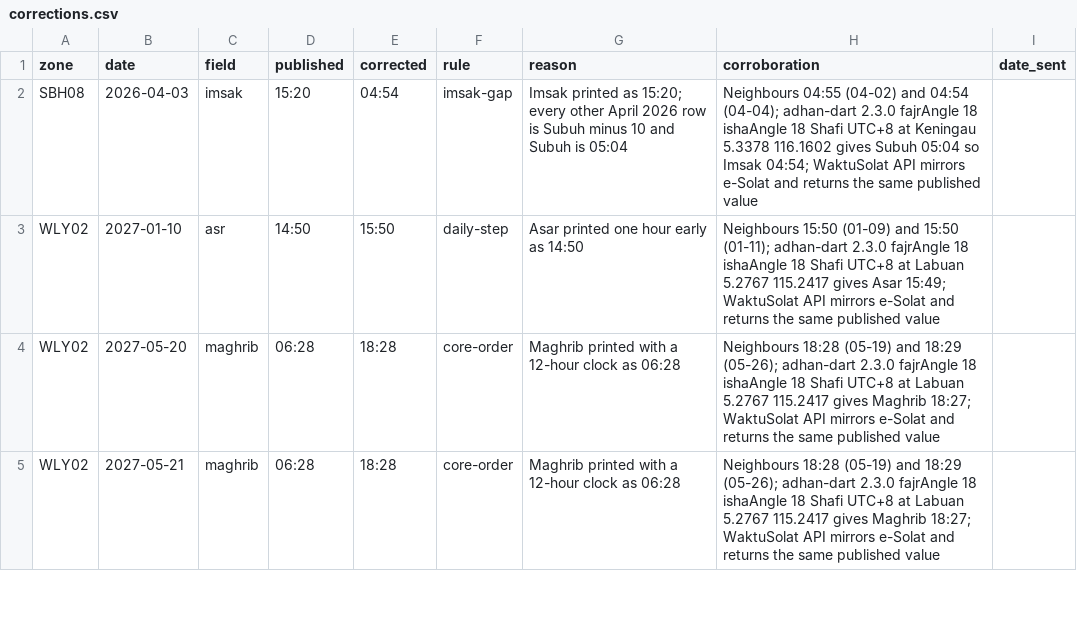
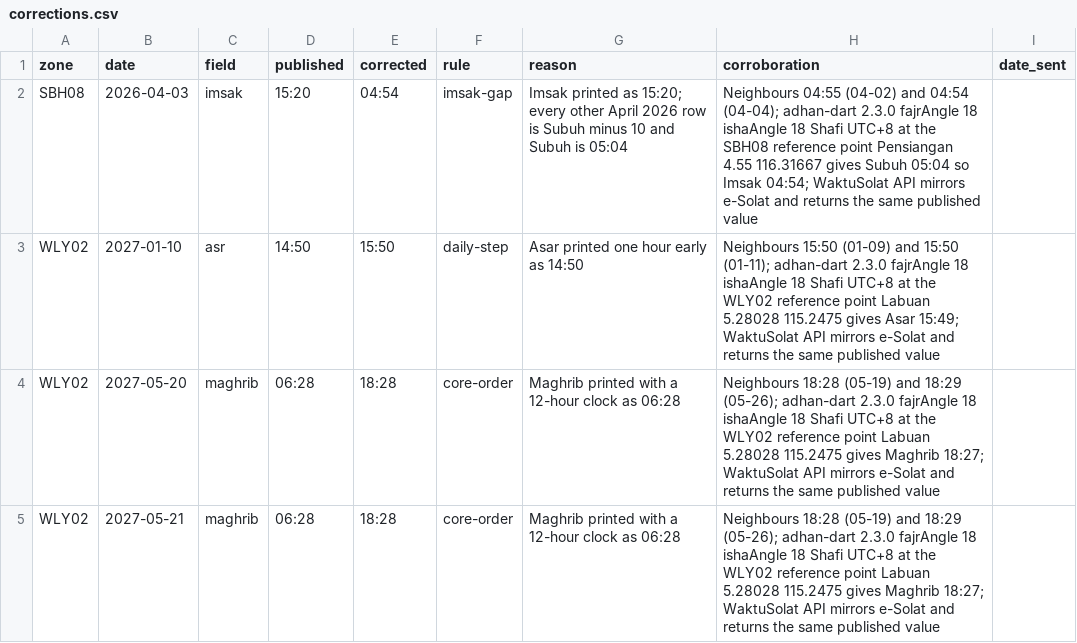
Before and after one commit to PillarsApp/adhan-dart, a CSV file: tool/malaysia/corrections.csv, drawn as a sheet; only a part is shown; the diff covers the shown part only.

Commit message:
docs(malaysia): corroborate corrections at the zone reference points
The calculated values in corrections.csv now come from the reference
points in zones.csv (Pensiangan for SBH08, Labuan for WLY02); the
numbers are unchanged. The SBH06 waiver says the JAKIM question is
drafted, not sent, and the SWK09 special area names its source and
that its centre is approximate.

```diff
--- a/tool/malaysia/corrections.csv
+++ b/tool/malaysia/corrections.csv
@@ -1,5 +1,5 @@
 zone,date,field,published,corrected,rule,reason,corroboration,date_sent
-SBH08,2026-04-03,imsak,15:20,04:54,imsak-gap,Imsak printed as 15:20; every other April 2026 row is Subuh minus 10 and Subuh is 05:04,Neighbours 04:55 (04-02) and 04:54 (04-04); adhan-dart 2.3.0 fajrAngle 18 ishaAngle 18 Shafi UTC+8 at Keningau 5.3378 116.1602 gives Subuh 05:04 so Imsak 04:54; WaktuSolat API mirrors e-Solat and returns the same published value,
-WLY02,2027-01-10,asr,14:50,15:50,daily-step,Asar printed one hour early as 14:50,Neighbours 15:50 (01-09) and 15:50 (01-11); adhan-dart 2.3.0 fajrAngle 18 ishaAngle 18 Shafi UTC+8 at Labuan 5.2767 115.2417 gives Asar 15:49; WaktuSolat API mirrors e-Solat and returns the same published value,
-WLY02,2027-05-20,maghrib,06:28,18:28,core-order,Maghrib printed with a 12-hour clock as 06:28,Neighbours 18:28 (05-19) and 18:29 (05-26); adhan-dart 2.3.0 fajrAngle 18 ishaAngle 18 Shafi UTC+8 at Labuan 5.2767 115.2417 gives Maghrib 18:27; WaktuSolat API mirrors e-Solat and returns the same published value,
-WLY02,2027-05-21,maghrib,06:28,18:28,core-order,Maghrib printed with a 12-hour clock as 06:28,Neighbours 18:28 (05-19) and 18:29 (05-26); adhan-dart 2.3.0 fajrAngle 18 ishaAngle 18 Shafi UTC+8 at Labuan 5.2767 115.2417 gives Maghrib 18:27; WaktuSolat API mirrors e-Solat and returns the same published value,
+SBH08,2026-04-03,imsak,15:20,04:54,imsak-gap,Imsak printed as 15:20; every other April 2026 row is Subuh minus 10 and Subuh is 05:04,Neighbours 04:55 (04-02) and 04:54 (04-04); adhan-dart 2.3.0 fajrAngle 18 ishaAngle 18 Shafi UTC+8 at the SBH08 reference point Pensiangan 4.55 116.31667 gives Subuh 05:04 so Imsak 04:54; WaktuSolat API mirrors e-Solat and returns the same published value,
+WLY02,2027-01-10,asr,14:50,15:50,daily-step,Asar printed one hour early as 14:50,Neighbours 15:50 (01-09) and 15:50 (01-11); adhan-dart 2.3.0 fajrAngle 18 ishaAngle 18 Shafi UTC+8 at the WLY02 reference point Labuan 5.28028 115.2475 gives Asar 15:49; WaktuSolat API mirrors e-Solat and returns the same published value,
+WLY02,2027-05-20,maghrib,06:28,18:28,core-order,Maghrib printed with a 12-hour clock as 06:28,Neighbours 18:28 (05-19) and 18:29 (05-26); adhan-dart 2.3.0 fajrAngle 18 ishaAngle 18 Shafi UTC+8 at the WLY02 reference point Labuan 5.28028 115.2475 gives Maghrib 18:27; WaktuSolat API mirrors e-Solat and returns the same published value,
+WLY02,2027-05-21,maghrib,06:28,18:28,core-order,Maghrib printed with a 12-hour clock as 06:28,Neighbours 18:28 (05-19) and 18:29 (05-26); adhan-dart 2.3.0 fajrAngle 18 ishaAngle 18 Shafi UTC+8 at the WLY02 reference point Labuan 5.28028 115.2475 gives Maghrib 18:27; WaktuSolat API mirrors e-Solat and returns the same published value,
```
Also changed, not shown: 5 edited cells elsewhere in this file, tool/malaysia/special_areas.csv.
